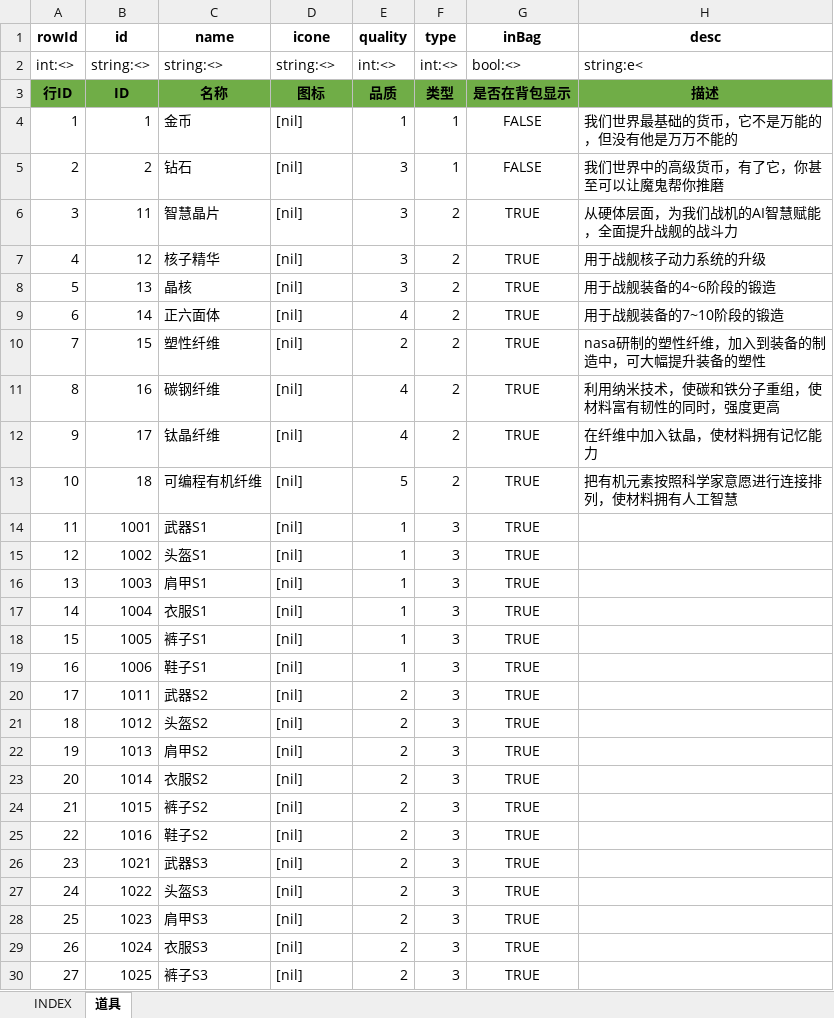
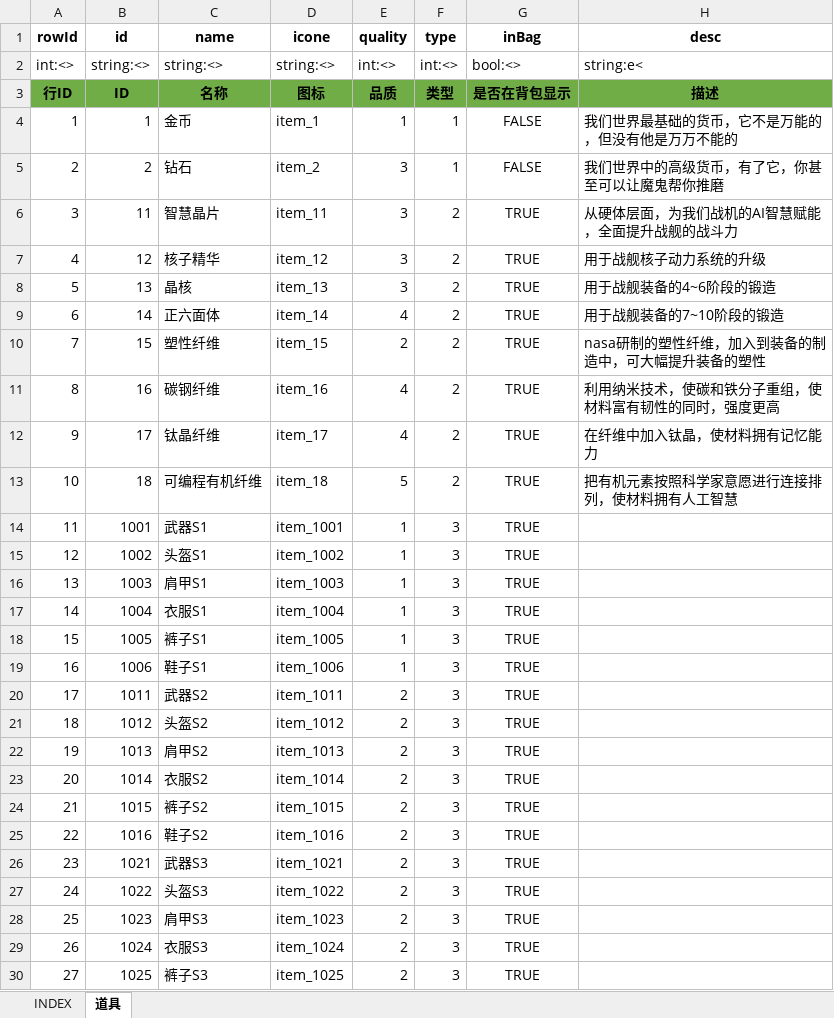
Before and after one commit to hataksumo/UIDesigner, an Excel workbook: Excel/item.道具.xlsx, sheet 道具, drawn as a sheet; only a part is shown; values as stored, in another font and other column widths than the file's, no borders; the diff covers the shown part only; the diff names each change by its address in the sheet, - before the commit and + after, or states it on an @@ line.

```diff
--- a/Excel/item.道具.xlsx (sheet 道具)
+++ b/Excel/item.道具.xlsx (sheet 道具)
-D4 (icone): [nil]
+D4 (icone): item_1
-D5 (icone): [nil]
+D5 (icone): item_2
-D6 (icone): [nil]
+D6 (icone): item_11
-D7 (icone): [nil]
+D7 (icone): item_12
-D8 (icone): [nil]
+D8 (icone): item_13
-D9 (icone): [nil]
+D9 (icone): item_14
-D10 (icone): [nil]
+D10 (icone): item_15
-D11 (icone): [nil]
+D11 (icone): item_16
-D12 (icone): [nil]
+D12 (icone): item_17
-D13 (icone): [nil]
+D13 (icone): item_18
-D14 (icone): [nil]
+D14 (icone): item_1001
-D15 (icone): [nil]
+D15 (icone): item_1002
-D16 (icone): [nil]
+D16 (icone): item_1003
-D17 (icone): [nil]
+D17 (icone): item_1004
-D18 (icone): [nil]
+D18 (icone): item_1005
-D19 (icone): [nil]
+D19 (icone): item_1006
-D20 (icone): [nil]
+D20 (icone): item_1011
-D21 (icone): [nil]
+D21 (icone): item_1012
-D22 (icone): [nil]
+D22 (icone): item_1013
-D23 (icone): [nil]
+D23 (icone): item_1014
-D24 (icone): [nil]
+D24 (icone): item_1015
-D25 (icone): [nil]
+D25 (icone): item_1016
-D26 (icone): [nil]
+D26 (icone): item_1021
-D27 (icone): [nil]
+D27 (icone): item_1022
-D28 (icone): [nil]
+D28 (icone): item_1023
-D29 (icone): [nil]
+D29 (icone): item_1024
-D30 (icone): [nil]
+D30 (icone): item_1025
```
Also changed, not shown: 134 edited cells elsewhere in this sheet, Excel/attr.属性.xlsx, Excel/lvup.战机养成.xlsx, 2 other files.
